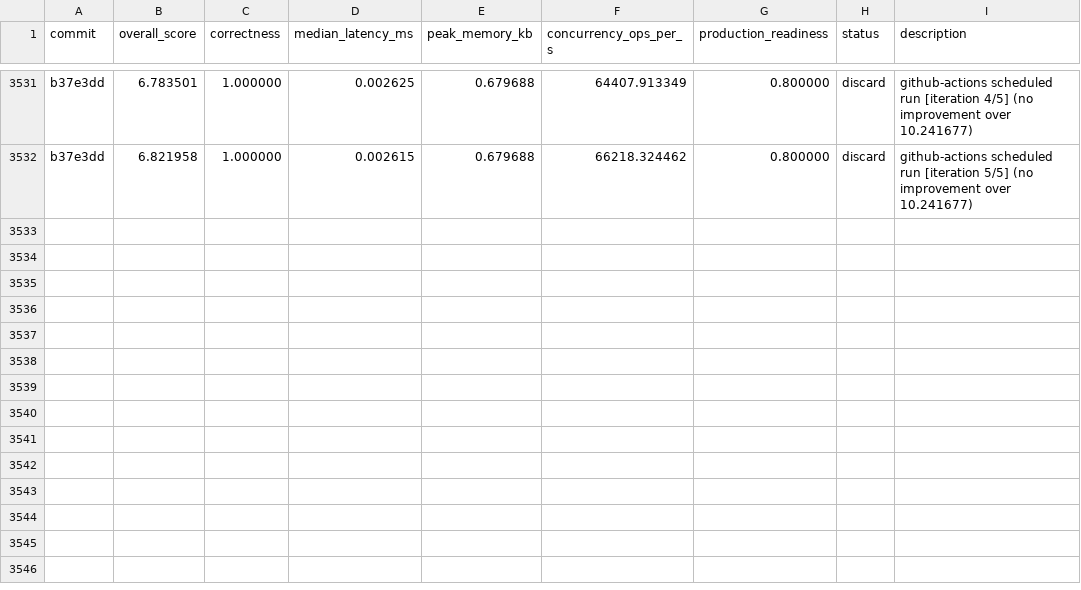
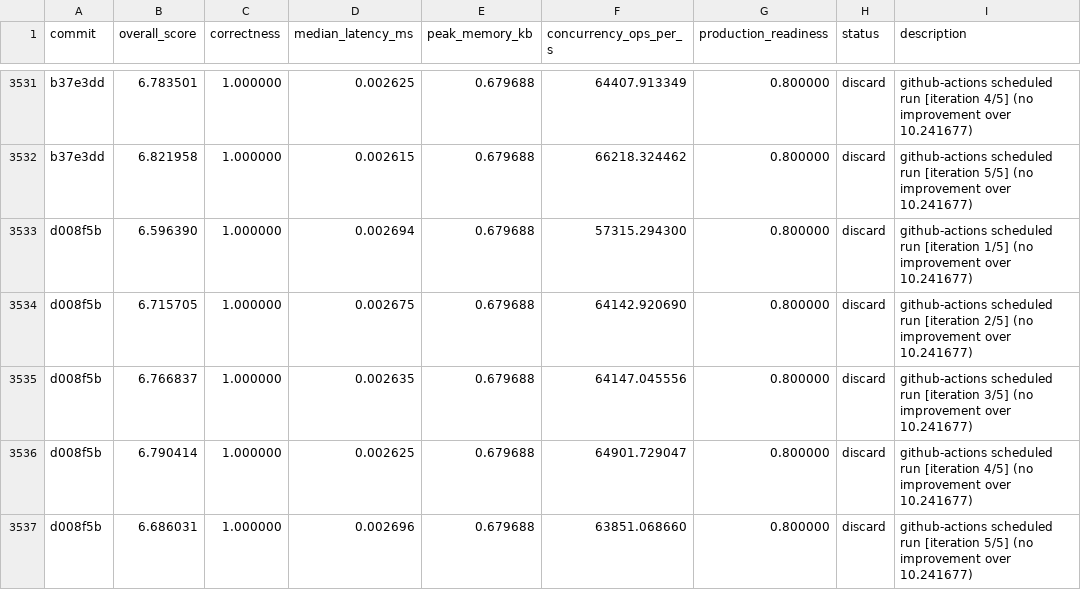
Before and after one commit to vneyman/autoresearch-function, a TSV file: .autoresearch/engineering/portfolio-return/results.tsv, drawn as a sheet; only a part is shown, gaps mark what is left out.

```diff
--- a/.autoresearch/engineering/portfolio-return/results.tsv
+++ b/.autoresearch/engineering/portfolio-return/results.tsv
@@ -3532 +3532,6 @@ b37e3dd	6.783501	1.000000	0.002625	0.679688	64407.913349	0.800000	discard	github
 b37e3dd	6.821958	1.000000	0.002615	0.679688	66218.324462	0.800000	discard	github-actions scheduled run [iteration 5/5] (no improvement over 10.241677)
+d008f5b	6.596390	1.000000	0.002694	0.679688	57315.294300	0.800000	discard	github-actions scheduled run [iteration 1/5] (no improvement over 10.241677)
+d008f5b	6.715705	1.000000	0.002675	0.679688	64142.920690	0.800000	discard	github-actions scheduled run [iteration 2/5] (no improvement over 10.241677)
+d008f5b	6.766837	1.000000	0.002635	0.679688	64147.045556	0.800000	discard	github-actions scheduled run [iteration 3/5] (no improvement over 10.241677)
+d008f5b	6.790414	1.000000	0.002625	0.679688	64901.729047	0.800000	discard	github-actions scheduled run [iteration 4/5] (no improvement over 10.241677)
+d008f5b	6.686031	1.000000	0.002696	0.679688	63851.068660	0.800000	discard	github-actions scheduled run [iteration 5/5] (no improvement over 10.241677)
```
Also changed, not shown: 1 other file.
